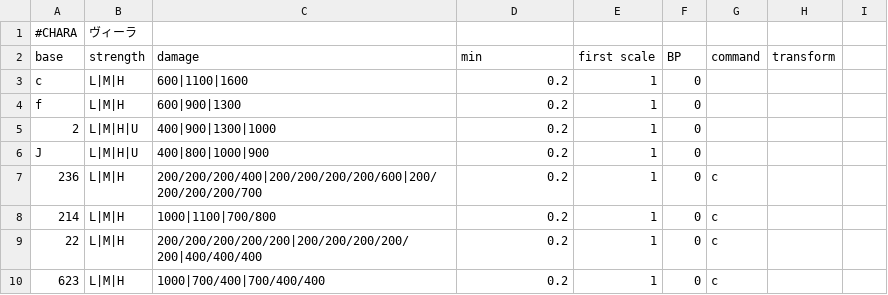
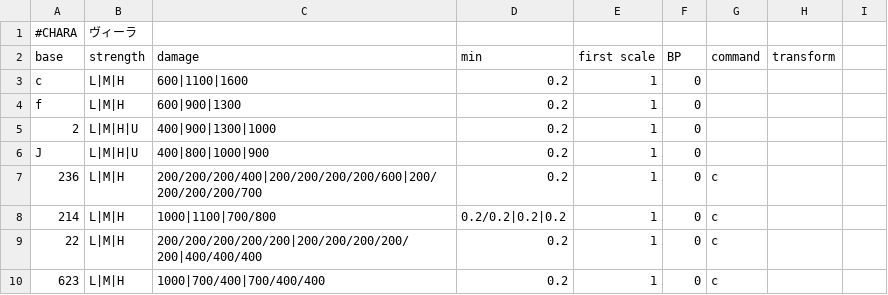
Before and after one commit to Rudbeckia-Justice/gbvsrcombo-caluculator, a CSV file: csv/vira.csv, drawn as a sheet; only a part is shown; the diff names each change by its address in the sheet, - before the commit and + after, or states it on an @@ line.

Commit message:
Add files via upload

```diff
--- a/csv/vira.csv
+++ b/csv/vira.csv
-D8 (min): 0.2
+D8 (min): 0.2/0.2|0.2|0.2
```
